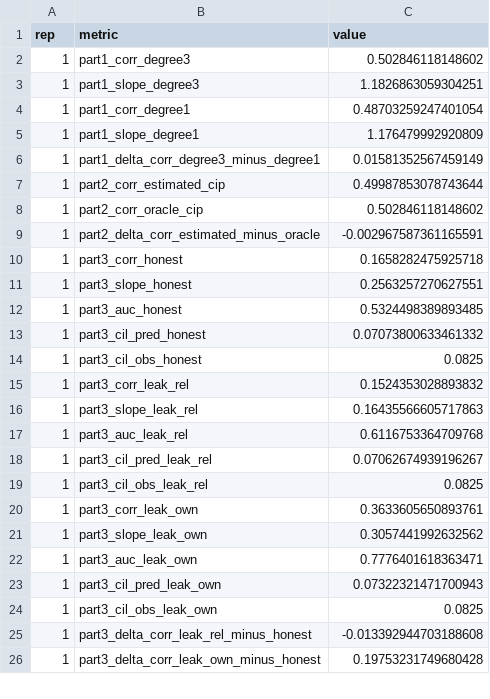
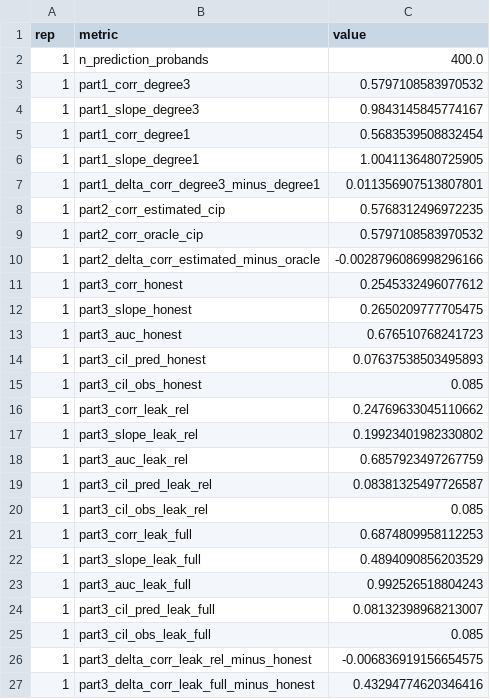
Before and after one commit to bvilhjal/ltpred, a CSV file: benchmarks/bench_register_pipeline.csv, drawn as a sheet; only a part is shown; the diff covers the shown part only.

Commit message:
Regenerate register evidence (RESULTS 20-21) under provenance wrapper
Both repaired benchmarks rerun on a clean tree (free-threaded CPython
3.14.6, NumPy 2.4.6, SciPy 1.18.0, Numba 0.66.0 at 4 threads, BLAS
pinned to 1; manifest run_manifest.jsonl):

- Section 20 (pedigree payoff, closure-only bounds uninformative):
  degree-bounded corr 0.569 +- 0.013 vs named-role 0.498 +- 0.016,
  paired contrast +0.0706 +- 0.0060, 95% CI [+0.054, +0.087].
- Section 21 (register pipeline, calendar index_time per proband):
  degree-3 corr 0.574 +- 0.021 vs degree-1 0.539 +- 0.015
  (paired +0.0354 +- 0.0115); estimated-vs-oracle CIP -0.0013 +- 0.0007;
  honest prospective AUC 0.680 +- 0.039 with calibration-in-the-large
  0.072 vs 0.072; throughput ~380 probands/s.
- The relatives'-events contrast is unresolved at R=5 on both metrics
  (dAUC -0.016 +- 0.020) and is not quoted as a payoff; the historical
  pre-closure/attained-age numbers validated a different observation
  model and are superseded.

Docs now quantify the driver payoff (api.md, vignette) instead of
calling it unquantified; roadmap item 4 closed.

```diff
--- a/benchmarks/bench_register_pipeline.csv
+++ b/benchmarks/bench_register_pipeline.csv
@@ -1,26 +1,27 @@
 rep,metric,value
-1,part1_corr_degree3,0.502846118148602
-1,part1_slope_degree3,1.1826863059304251
-1,part1_corr_degree1,0.48703259247401054
-1,part1_slope_degree1,1.176479992920809
-1,part1_delta_corr_degree3_minus_degree1,0.01581352567459149
-1,part2_corr_estimated_cip,0.49987853078743644
-1,part2_corr_oracle_cip,0.502846118148602
-1,part2_delta_corr_estimated_minus_oracle,-0.002967587361165591
-1,part3_corr_honest,0.1658282475925718
-1,part3_slope_honest,0.2563257270627551
-1,part3_auc_honest,0.5324498389893485
-1,part3_cil_pred_honest,0.07073800633461332
-1,part3_cil_obs_honest,0.0825
-1,part3_corr_leak_rel,0.1524353028893832
-1,part3_slope_leak_rel,0.16435566605717863
-1,part3_auc_leak_rel,0.6116753364709768
-1,part3_cil_pred_leak_rel,0.07062674939196267
-1,part3_cil_obs_leak_rel,0.0825
-1,part3_corr_leak_own,0.3633605650893761
-1,part3_slope_leak_own,0.3057441992632562
-1,part3_auc_leak_own,0.7776401618363471
-1,part3_cil_pred_leak_own,0.07322321471700943
-1,part3_cil_obs_leak_own,0.0825
-1,part3_delta_corr_leak_rel_minus_honest,-0.013392944703188608
-1,part3_delta_corr_leak_own_minus_honest,0.19753231749680428
+1,n_prediction_probands,400.0
+1,part1_corr_degree3,0.5797108583970532
+1,part1_slope_degree3,0.9843145845774167
+1,part1_corr_degree1,0.5683539508832454
+1,part1_slope_degree1,1.0041136480725905
+1,part1_delta_corr_degree3_minus_degree1,0.011356907513807801
+1,part2_corr_estimated_cip,0.5768312496972235
+1,part2_corr_oracle_cip,0.5797108583970532
+1,part2_delta_corr_estimated_minus_oracle,-0.0028796086998296166
+1,part3_corr_honest,0.2545332496077612
+1,part3_slope_honest,0.2650209777705475
+1,part3_auc_honest,0.676510768241723
+1,part3_cil_pred_honest,0.07637538503495893
+1,part3_cil_obs_honest,0.085
+1,part3_corr_leak_rel,0.24769633045110662
+1,part3_slope_leak_rel,0.19923401982330802
+1,part3_auc_leak_rel,0.6857923497267759
+1,part3_cil_pred_leak_rel,0.08381325497726587
+1,part3_cil_obs_leak_rel,0.085
+1,part3_corr_leak_full,0.6874809958112253
+1,part3_slope_leak_full,0.4894090856203529
+1,part3_auc_leak_full,0.992526518804243
+1,part3_cil_pred_leak_full,0.08132398968213007
+1,part3_cil_obs_leak_full,0.085
+1,part3_delta_corr_leak_rel_minus_honest,-0.006836919156654575
+1,part3_delta_corr_leak_full_minus_honest,0.43294774620346416
```
Also changed, not shown: 4 added rows and 141 edited cells elsewhere in this file, benchmarks/bench_pedigree_inference.csv, 7 other files.
